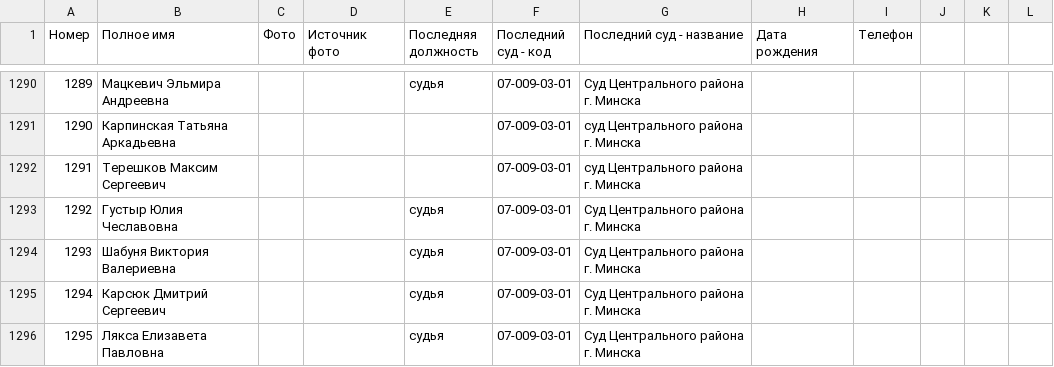
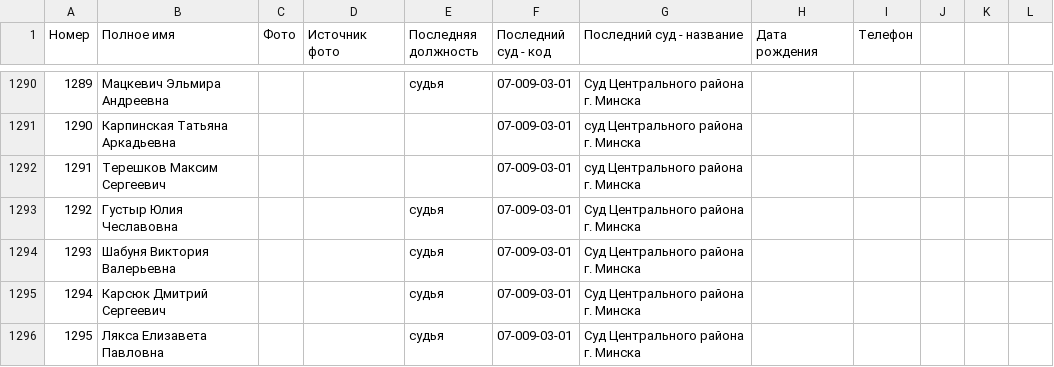
Before and after one commit to ZUBR-by/zubr-api, a CSV file: datasets/courts/judge.csv, drawn as a sheet; only a part is shown, gaps mark what is left out.

```diff
--- a/datasets/courts/judge.csv
+++ b/datasets/courts/judge.csv
@@ -1293,3 +1293,3 @@
 1292,Густыр Юлия Чеславовна,,,судья,07-009-03-01,Суд Центрального района г. Минска,,,,,
-1293,Шабуня Виктория Валериевна,,,судья,07-009-03-01,Суд Центрального района г. Минска,,,,,
+1293,Шабуня Виктория Валерьевна,,,судья,07-009-03-01,Суд Центрального района г. Минска,,,,,
 1294,Карсюк Дмитрий Сергеевич,,,судья,07-009-03-01,Суд Центрального района г. Минска,,,,,
```
Also changed, not shown: 1 other file.
